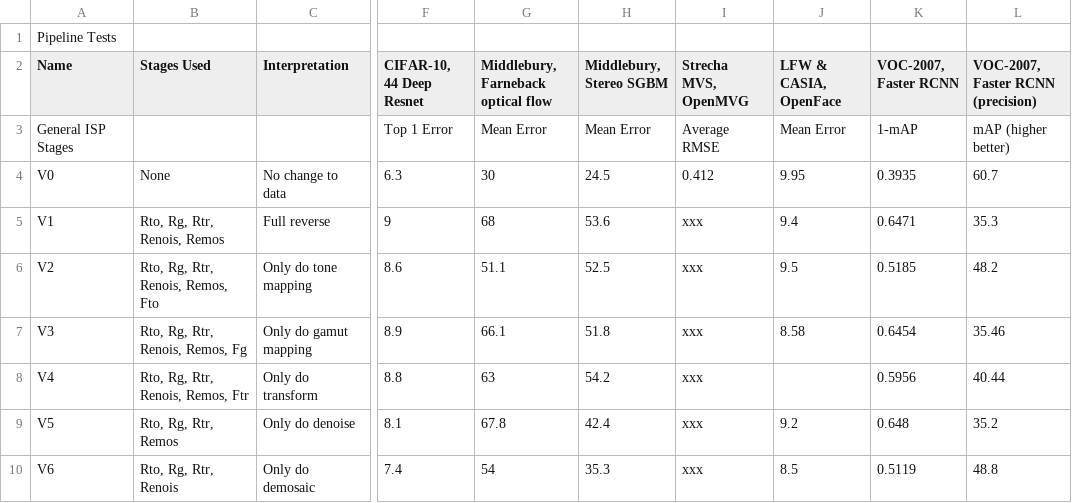
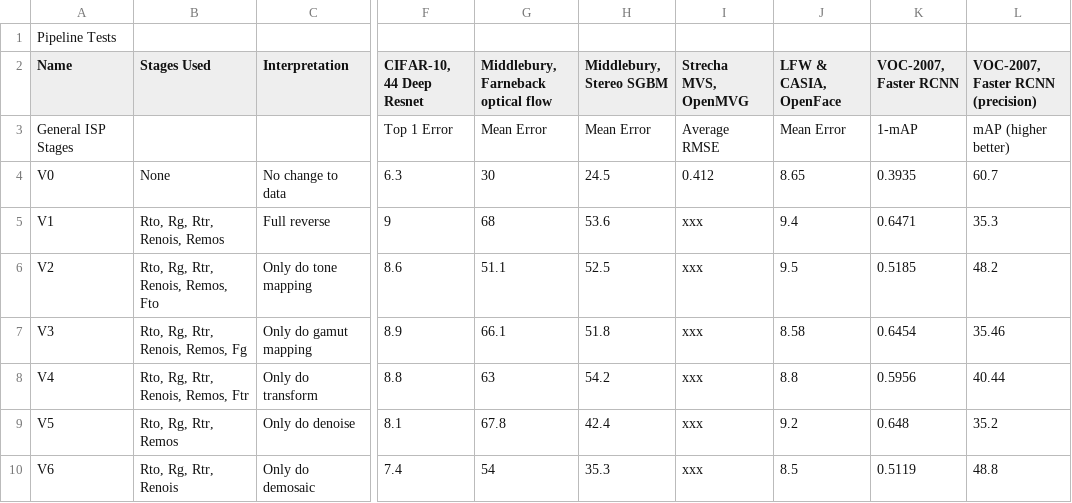
Before and after one commit to cucapra/vision-plots, a CSV file: data/Final_Results.csv, drawn as a sheet; only a part is shown, gaps mark what is left out; the diff covers the shown part only; the diff names each change by its address in the sheet, - before the commit and + after, or states it on an @@ line.

Commit message:
Add in final results for Openface

```diff
--- a/data/Final_Results.csv
+++ b/data/Final_Results.csv
-J4 (LFW & CASIA, OpenFace): 9.95
+J4 (LFW & CASIA, OpenFace): 8.65
-J8 (LFW & CASIA, OpenFace): (empty)
+J8 (LFW & CASIA, OpenFace): 8.8
```
Also changed, not shown: 13 edited cells elsewhere in this file.
